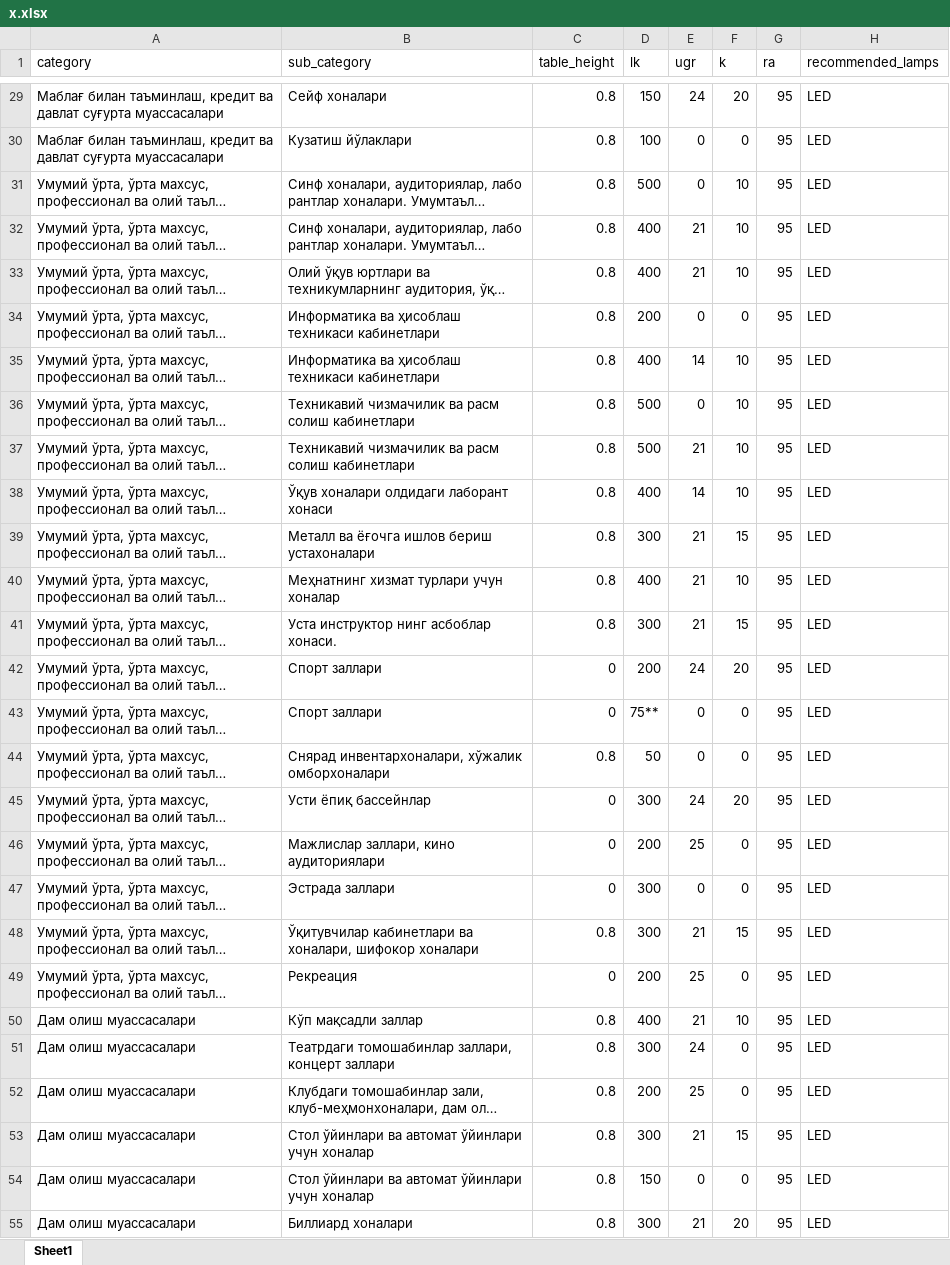
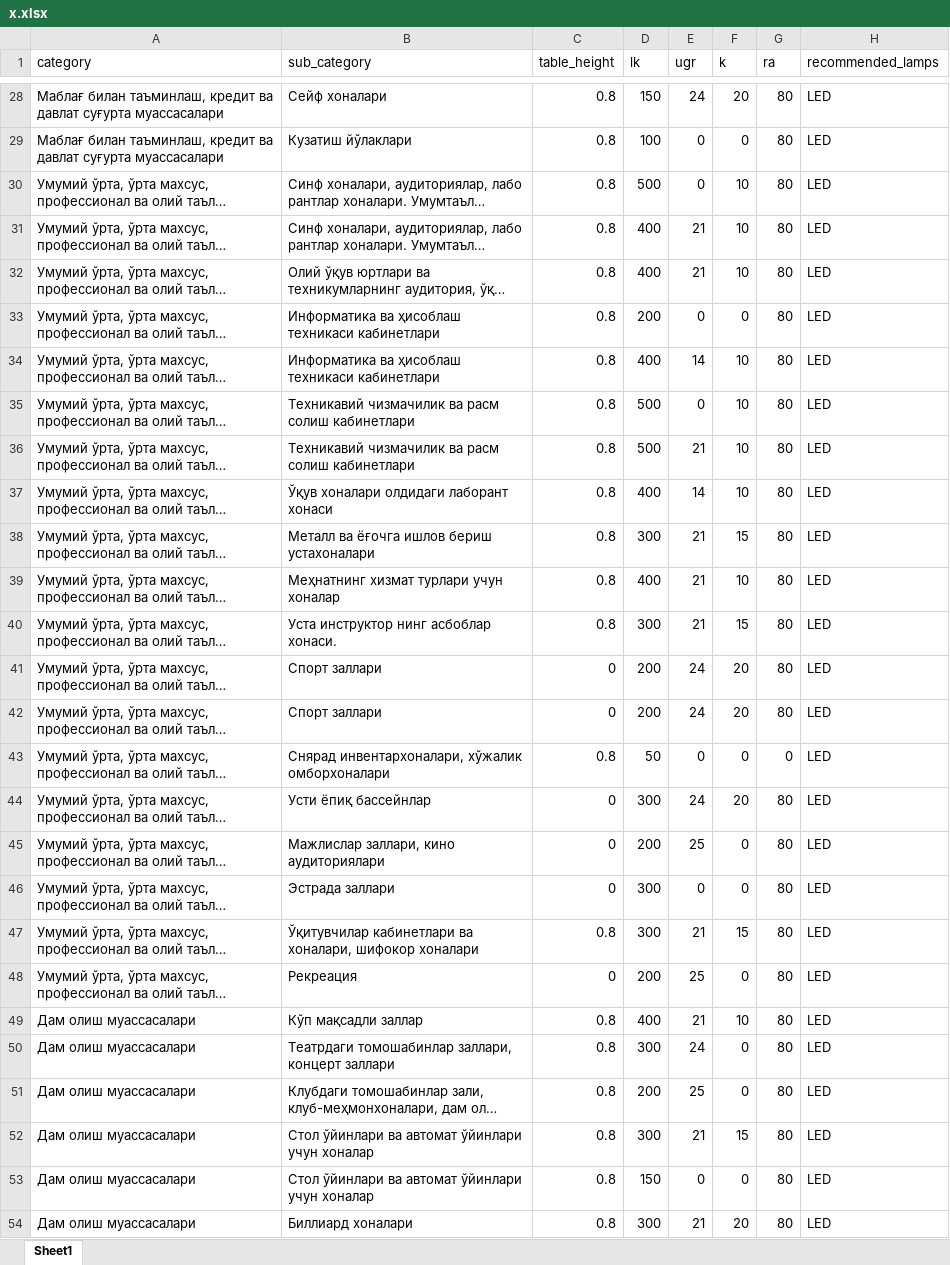
Before and after one commit to Farhod2521/cal, an Excel workbook: app_lightbulb/management/commands/x.xlsx, sheet Sheet1, drawn as a sheet; only a part is shown, gaps mark what is left out; long unchanged cells end in …; values as stored, in another font and other column widths than the file's, no cell formats; addresses are those after the commit; the diff covers the shown part only; the diff names each change by its address in the sheet, - before the commit and + after, or states it on an @@ line.

```diff
--- a/app_lightbulb/management/commands/x.xlsx (sheet Sheet1)
+++ b/app_lightbulb/management/commands/x.xlsx (sheet Sheet1)
-G28:G42 (ra): 95
+G28:G42 (ra): 80
-D42 (lk): 75**
+D42 (lk): 200
-E42 (ugr): 0
+E42 (ugr): 24
-F42 (k): 0
+F42 (k): 20
-G43 (ra): 95
+G43 (ra): 0
-G44:G54 (ra): 95
+G44:G54 (ra): 80
```
Also changed, not shown: 2 added rows, 2 removed rows and 368 edited cells elsewhere in this sheet, cell formats, formulas that keep their value.
